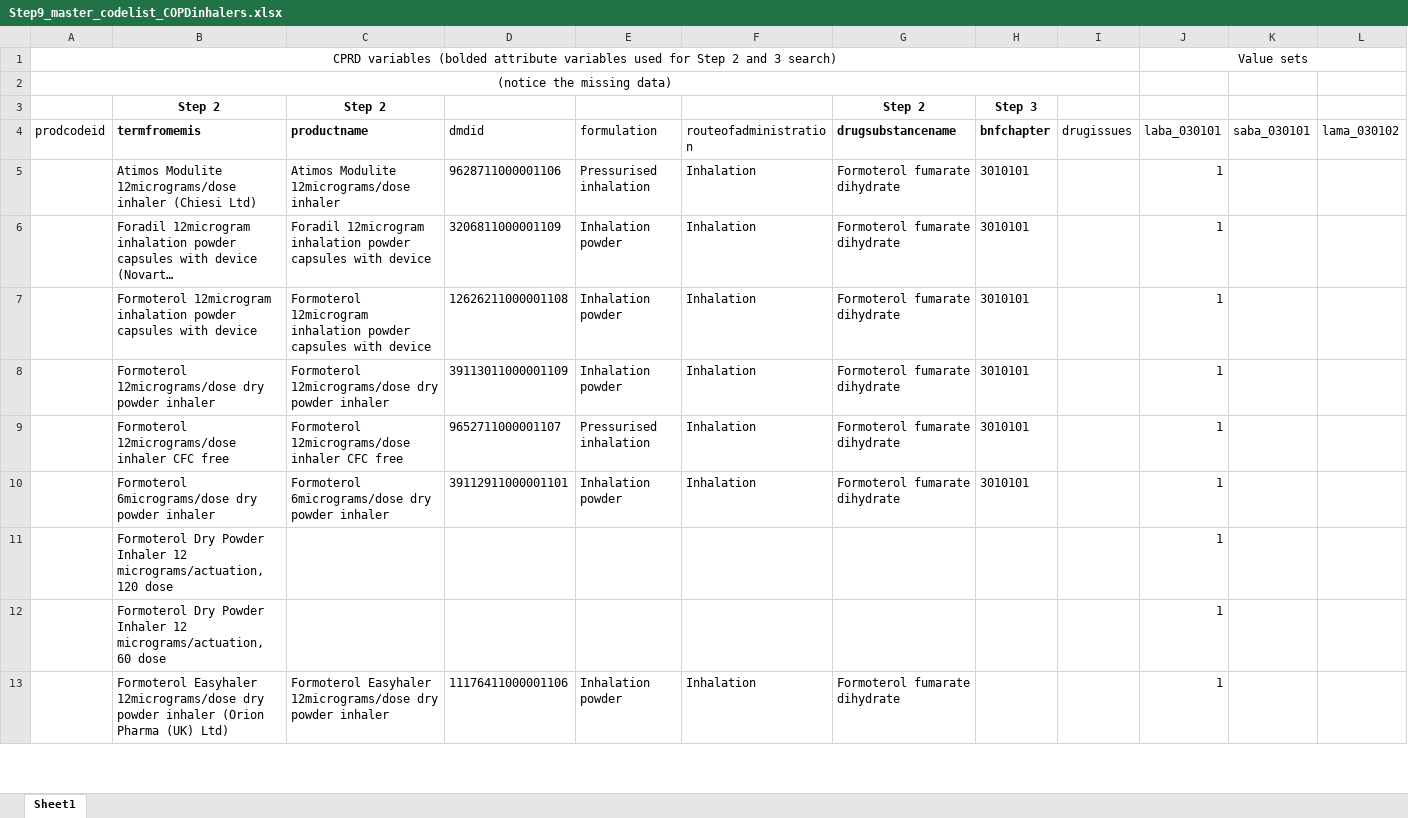
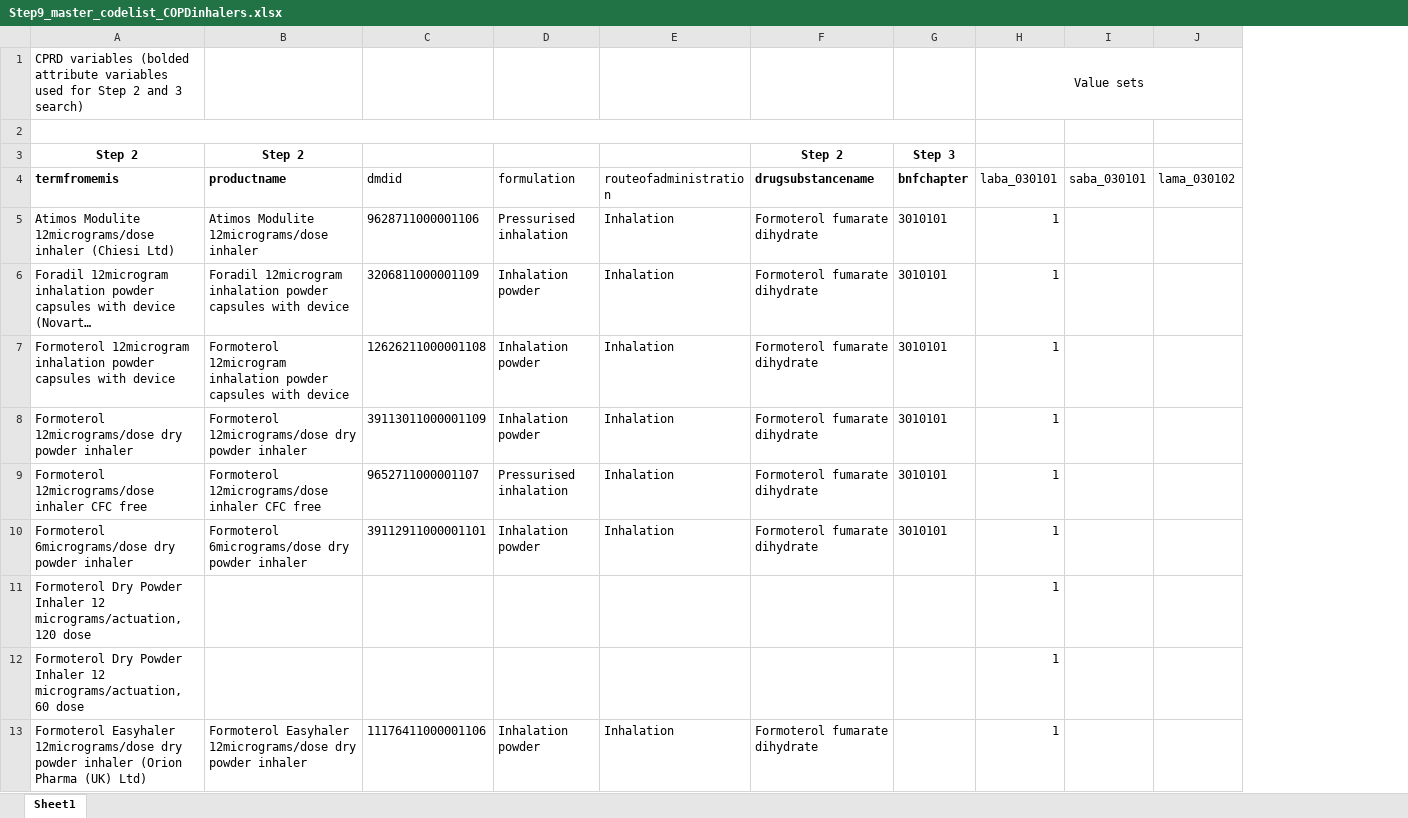
Before and after one commit to NHLI-Respiratory-Epi/drug-codelist-creation, an Excel workbook: examples_from_publication/disease-specific-codelist_BNF_Ch.3_copd_inhalers/Step9_master_codelist_COPDinhalers.xlsx, sheet Sheet1, drawn as a sheet; only a part is shown; long unchanged cells end in …; values as stored, in another font and other column widths than the file's, no borders; removed rows and columns are numbered as before the commit, all else as after; the diff names each change by its address in the sheet, - before the commit and + after, or states it on an @@ line.

```diff
--- a/examples_from_publication/disease-specific-codelist_BNF_Ch.3_copd_inhalers/Step9_master_codelist_COPDinhalers.xlsx (sheet Sheet1)
+++ b/examples_from_publication/disease-specific-codelist_BNF_Ch.3_copd_inhalers/Step9_master_codelist_COPDinhalers.xlsx (sheet Sheet1)
-column A (prodcodeid), rows 1-2: CPRD variables (bolded attribute variables used for Step 2 and 3 search) | (notice the missing data)
-column I (drugissues), empty
-A1 (termfromemis): (empty)
+A1 (termfromemis): CPRD variables (bolded attribute variables used for Step 2 and 3 search)
+A2:G2 merged
```
Also changed, not shown: examples_from_publication/repository-codelist_BNF_Ch.2.5_hypertension_heartfailure_drugs/Step9_master_codelist_HtnHFcodelist.xlsx.
